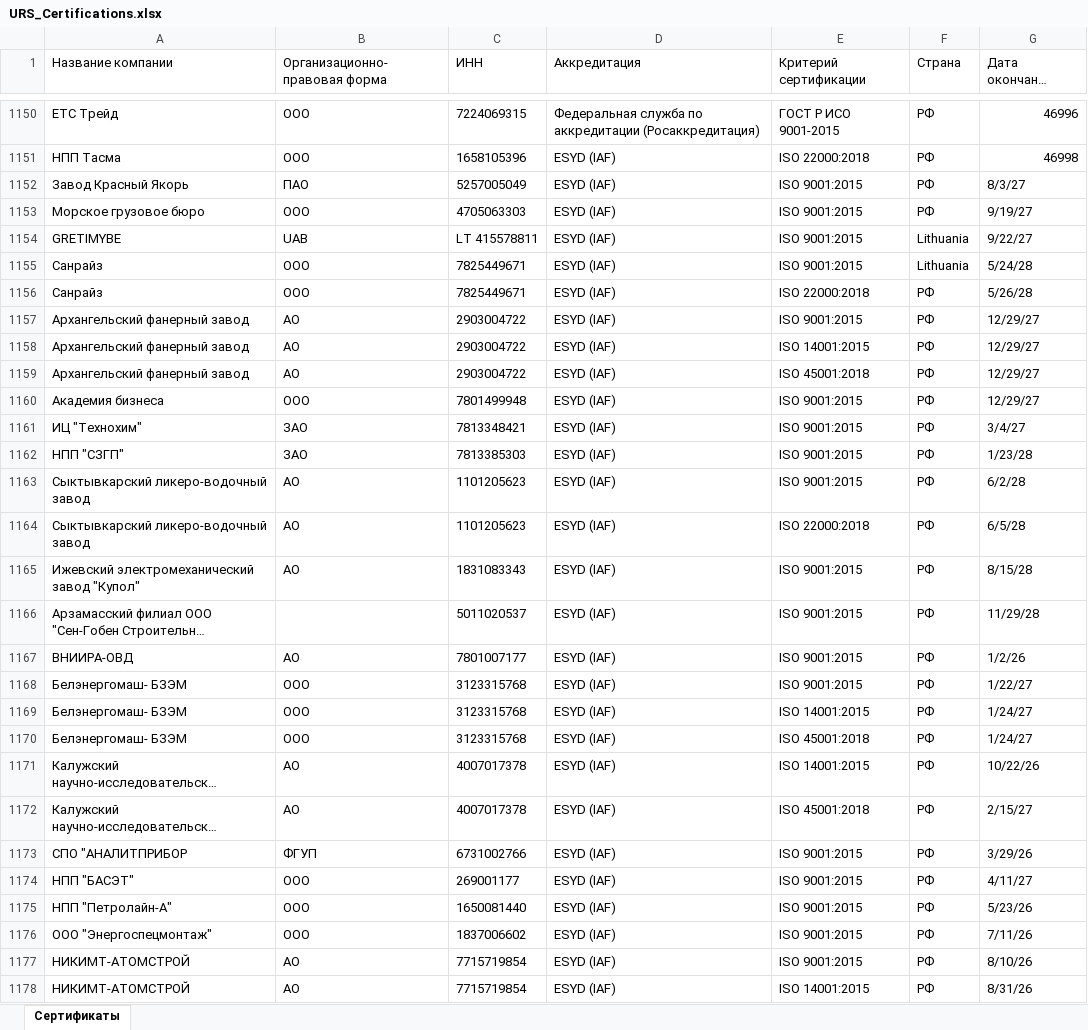
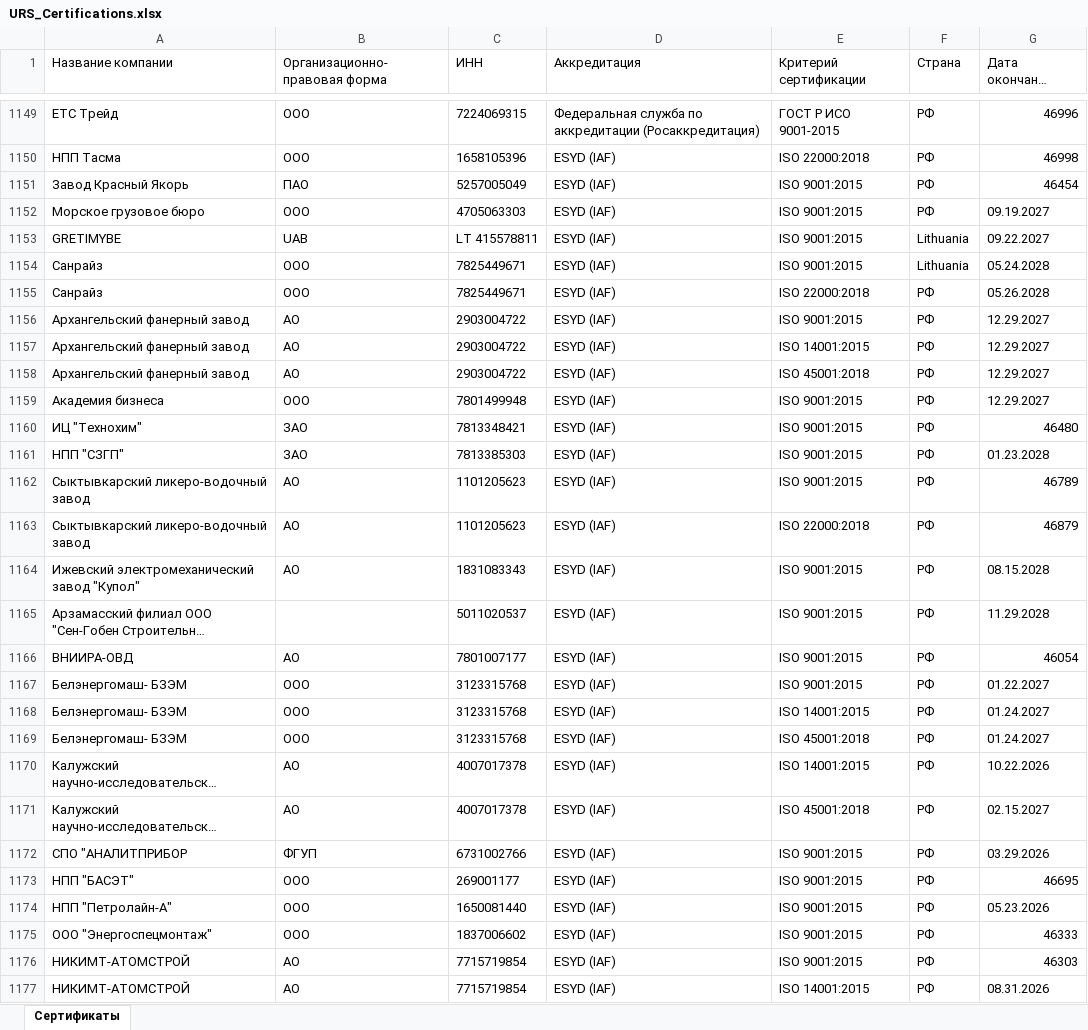
Before and after one commit to LegendaCR/Legendacompany, an Excel workbook: sites/URS/URS_Certifications/URS_Certifications.xlsx, sheet Сертификаты, drawn as a sheet; only a part is shown, gaps mark what is left out; long unchanged cells end in …; values as stored, in another font and other column widths than the file's, no borders; addresses are those after the commit; the diff covers the shown part only; the diff names each change by its address in the sheet, - before the commit and + after, or states it on an @@ line.

Commit message:
Add files via upload
Signed-off-by: Matveevsky Ilya <fulladress98@gmail.com>

```diff
--- a/sites/URS/URS_Certifications/URS_Certifications.xlsx (sheet Сертификаты)
+++ b/sites/URS/URS_Certifications/URS_Certifications.xlsx (sheet Сертификаты)
-G1151 (Дата окончания сертификата): 8/3/27
+G1151 (Дата окончания сертификата): 46454
-G1152 (Дата окончания сертификата): 9/19/27
+G1152 (Дата окончания сертификата): 09.19.2027
-G1153 (Дата окончания сертификата): 9/22/27
+G1153 (Дата окончания сертификата): 09.22.2027
-G1154 (Дата окончания сертификата): 5/24/28
+G1154 (Дата окончания сертификата): 05.24.2028
-G1155 (Дата окончания сертификата): 5/26/28
+G1155 (Дата окончания сертификата): 05.26.2028
-G1156:G1159 (Дата окончания сертификата): 12/29/27
+G1156:G1159 (Дата окончания сертификата): 12.29.2027
-G1160 (Дата окончания сертификата): 3/4/27
+G1160 (Дата окончания сертификата): 46480
-G1161 (Дата окончания сертификата): 1/23/28
+G1161 (Дата окончания сертификата): 01.23.2028
-G1162 (Дата окончания сертификата): 6/2/28
+G1162 (Дата окончания сертификата): 46789
-G1163 (Дата окончания сертификата): 6/5/28
+G1163 (Дата окончания сертификата): 46879
-G1164 (Дата окончания сертификата): 8/15/28
+G1164 (Дата окончания сертификата): 08.15.2028
-G1165 (Дата окончания сертификата): 11/29/28
+G1165 (Дата окончания сертификата): 11.29.2028
-G1166 (Дата окончания сертификата): 1/2/26
+G1166 (Дата окончания сертификата): 46054
-G1167 (Дата окончания сертификата): 1/22/27
+G1167 (Дата окончания сертификата): 01.22.2027
-G1168:G1169 (Дата окончания сертификата): 1/24/27
+G1168:G1169 (Дата окончания сертификата): 01.24.2027
-G1170 (Дата окончания сертификата): 10/22/26
+G1170 (Дата окончания сертификата): 10.22.2026
-G1171 (Дата окончания сертификата): 2/15/27
+G1171 (Дата окончания сертификата): 02.15.2027
-G1172 (Дата окончания сертификата): 3/29/26
+G1172 (Дата окончания сертификата): 03.29.2026
-G1173 (Дата окончания сертификата): 4/11/27
+G1173 (Дата окончания сертификата): 46695
-G1174 (Дата окончания сертификата): 5/23/26
+G1174 (Дата окончания сертификата): 05.23.2026
-G1175 (Дата окончания сертификата): 7/11/26
+G1175 (Дата окончания сертификата): 46333
-G1176 (Дата окончания сертификата): 8/10/26
+G1176 (Дата окончания сертификата): 46303
-G1177 (Дата окончания сертификата): 8/31/26
+G1177 (Дата окончания сертификата): 08.31.2026
```
Also changed, not shown: 1 removed row and 172 edited cells elsewhere in this sheet.
